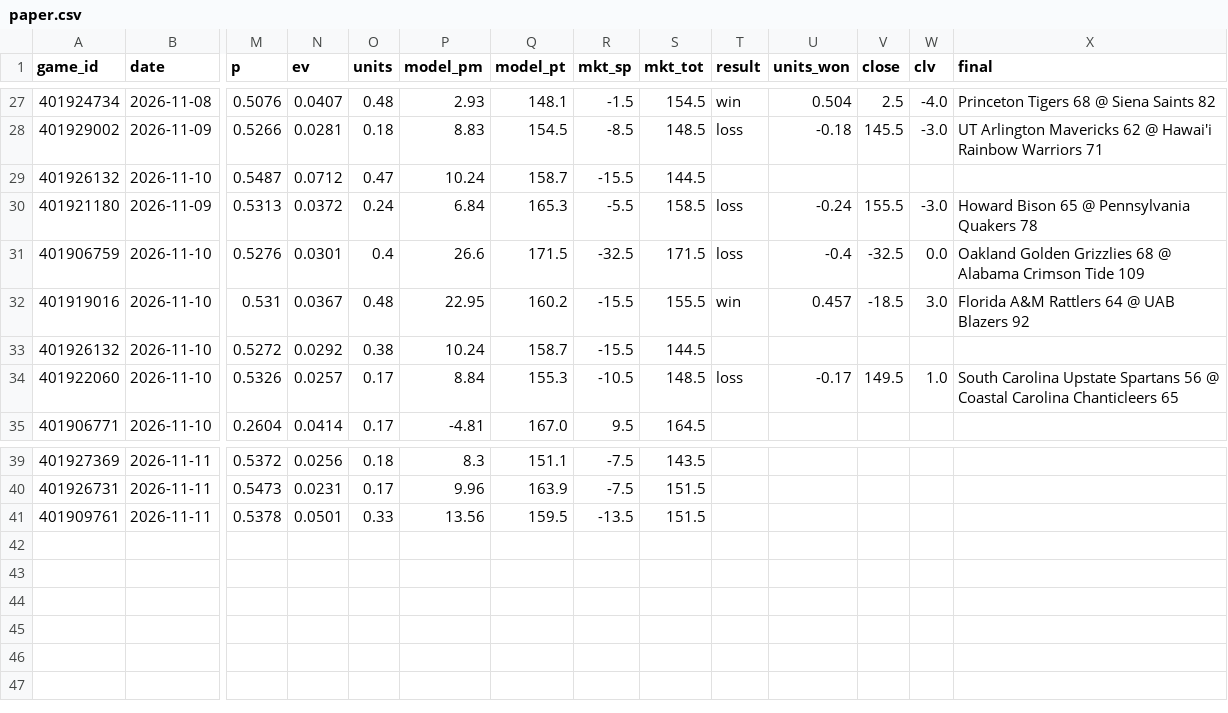
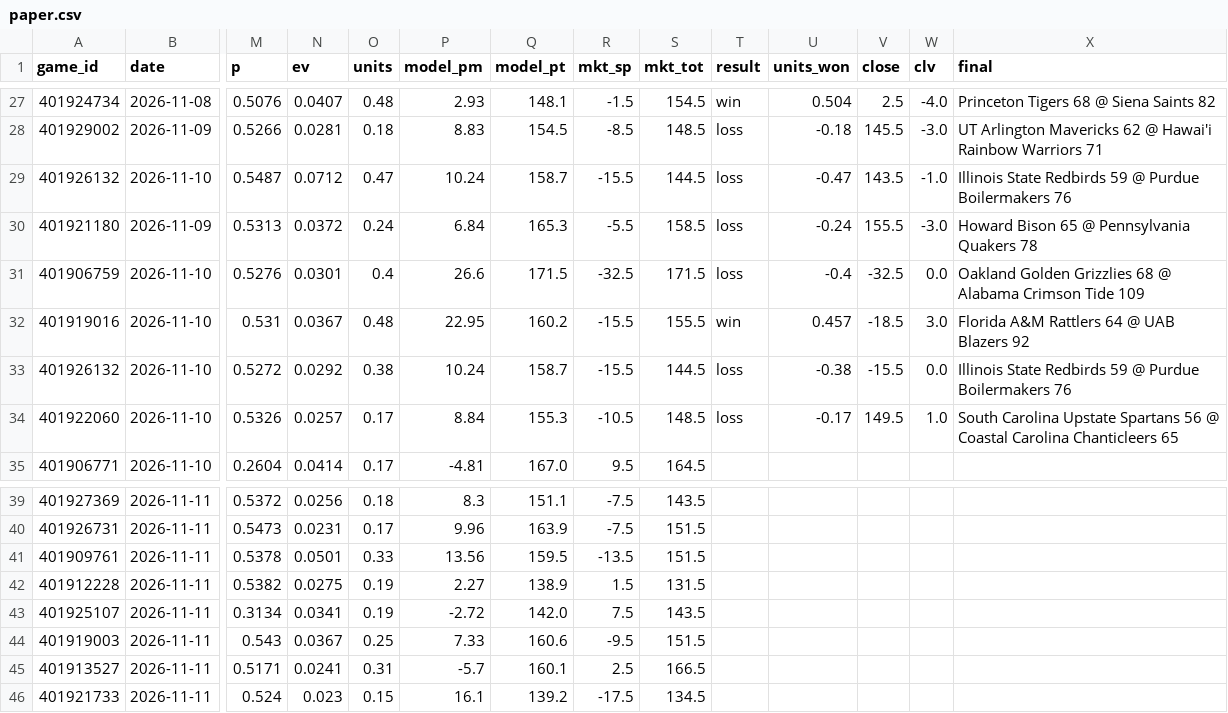
Before and after one commit to psturo77/cbb-data, a CSV file: paper.csv, drawn as a sheet; only a part is shown, gaps mark what is left out; rows hold the shown columns only; the diff names each change by its address in the sheet, - before the commit and + after, or states it on an @@ line.

```diff
--- a/paper.csv
+++ b/paper.csv
-T29 (result): (empty)
+T29 (result): loss
-U29 (units_won): (empty)
+U29 (units_won): -0.47
-V29 (close): (empty)
+V29 (close): 143.5
-W29 (clv): (empty)
+W29 (clv): -1.0
-X29 (final): (empty)
+X29 (final): Illinois State Redbirds 59 @ Purdue Boilermakers 76
-T33 (result): (empty)
+T33 (result): loss
-U33 (units_won): (empty)
+U33 (units_won): -0.38
-V33 (close): (empty)
+V33 (close): -15.5
-W33 (clv): (empty)
+W33 (clv): 0.0
-X33 (final): (empty)
+X33 (final): Illinois State Redbirds 59 @ Purdue Boilermakers 76
+row 42: 401912228 | 2026-11-11 | 0.5382 | 0.0275 | 0.19 | 2.27 | 138.9 | 1.5 | 131.5
+row 43: 401925107 | 2026-11-11 | 0.3134 | 0.0341 | 0.19 | -2.72 | 142.0 | 7.5 | 143.5
+row 44: 401919003 | 2026-11-11 | 0.543 | 0.0367 | 0.25 | 7.33 | 160.6 | -9.5 | 151.5
+row 45: 401913527 | 2026-11-11 | 0.5171 | 0.0241 | 0.31 | -5.7 | 160.1 | 2.5 | 166.5
+row 46: 401921733 | 2026-11-11 | 0.524 | 0.023 | 0.15 | 16.1 | 139.2 | -17.5 | 134.5
```
Also changed, not shown: lines.csv, model.csv, 2 other files.
